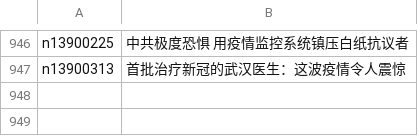
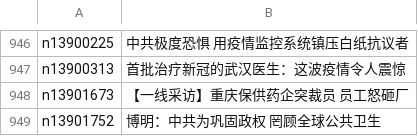
Before and after one commit to epic-marker/epoch-news, a CSV file: indexes/ncid279.csv, drawn as a sheet; only a part is shown, gaps mark what is left out; the diff names each change by its address in the sheet, - before the commit and + after, or states it on an @@ line.

```diff
--- a/indexes/ncid279.csv
+++ b/indexes/ncid279.csv
+row 948: n13901673 | 【一线采访】重庆保供药企突裁员 员工怒砸厂
+row 949: n13901752 | 博明：中共为巩固政权 罔顾全球公共卫生
```
Also changed, not shown: indexes/ncid277.csv, indexes/ncid282.csv, 21 other files.
